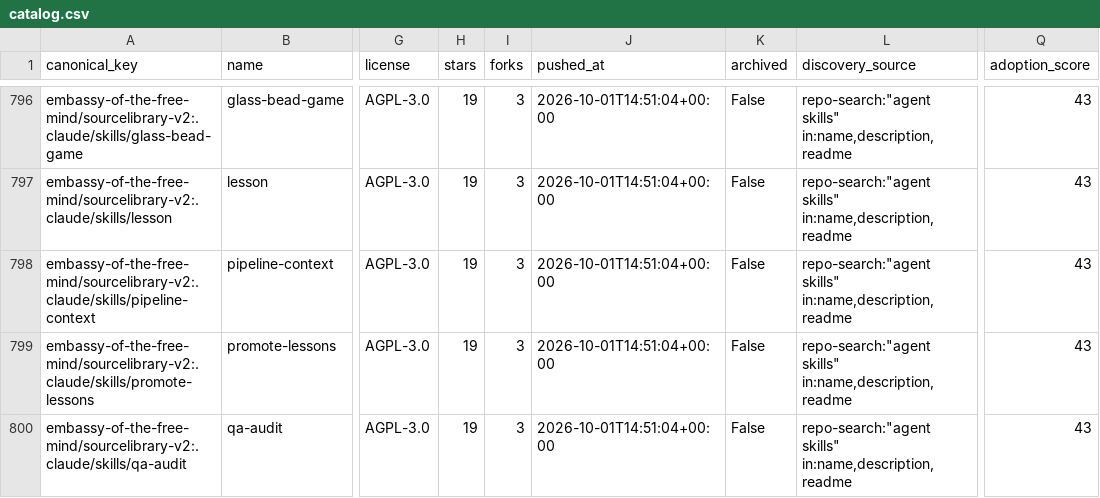
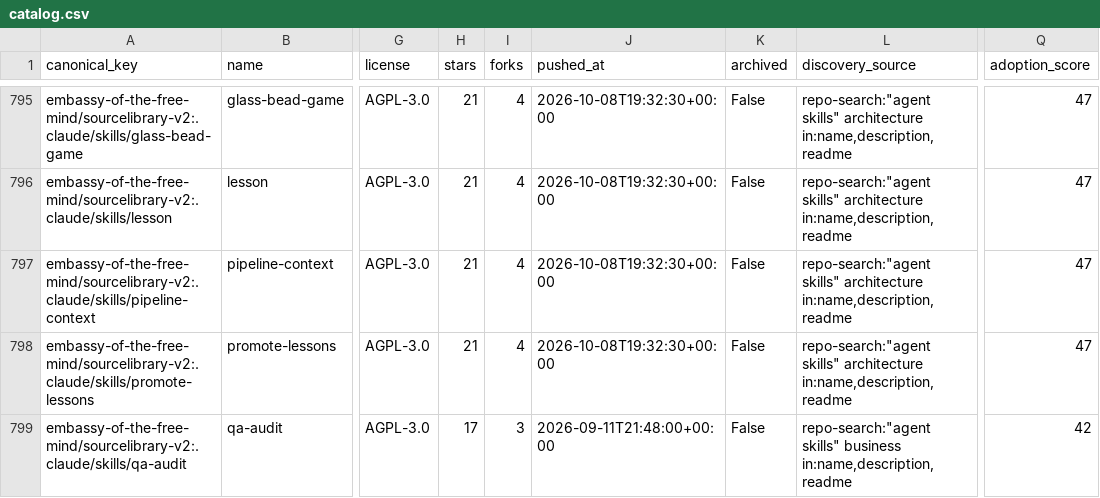
Before and after one commit to imMamdouhaboammar/agent-skill-observatory, a CSV file: data/catalog.csv, drawn as a sheet; only a part is shown, gaps mark what is left out; addresses are those after the commit; the diff covers the shown part only; the diff names each change by its address in the sheet, - before the commit and + after, or states it on an @@ line.

Commit message:
skill(remove): vercel-react-best-practices · Arize-ai/phoenix
Patch-ID: f2eb6e8b48f54d23

Generated-by: agent-skill-observatory

Base-SHA: 63fe5a7f978b9d6b522a799dbc0a222d508bedc9

Automation-provenance: reviewed PR publication

```diff
--- a/data/catalog.csv
+++ b/data/catalog.csv
-H795:H798 (stars): 19
+H795:H798 (stars): 21
-I795:I798 (forks): 3
+I795:I798 (forks): 4
-J795:J798 (pushed_at): 2026-10-01T14:51:04+00:00
+J795:J798 (pushed_at): 2026-10-08T19:32:30+00:00
-L795:L798 (discovery_source): repo-search:"agent skills" in:name,description,readme
+L795:L798 (discovery_source): repo-search:"agent skills" architecture in:name,description,readme
-Q795:Q798 (adoption_score): 43
+Q795:Q798 (adoption_score): 47
-H799 (stars): 19
+H799 (stars): 17
-J799 (pushed_at): 2026-10-01T14:51:04+00:00
+J799 (pushed_at): 2026-09-11T21:48:00+00:00
-L799 (discovery_source): repo-search:"agent skills" in:name,description,readme
+L799 (discovery_source): repo-search:"agent skills" business in:name,description,readme
-Q799 (adoption_score): 43
+Q799 (adoption_score): 42
```
Also changed, not shown: 1 removed row and 151 edited cells elsewhere in this file, 15 other files.
